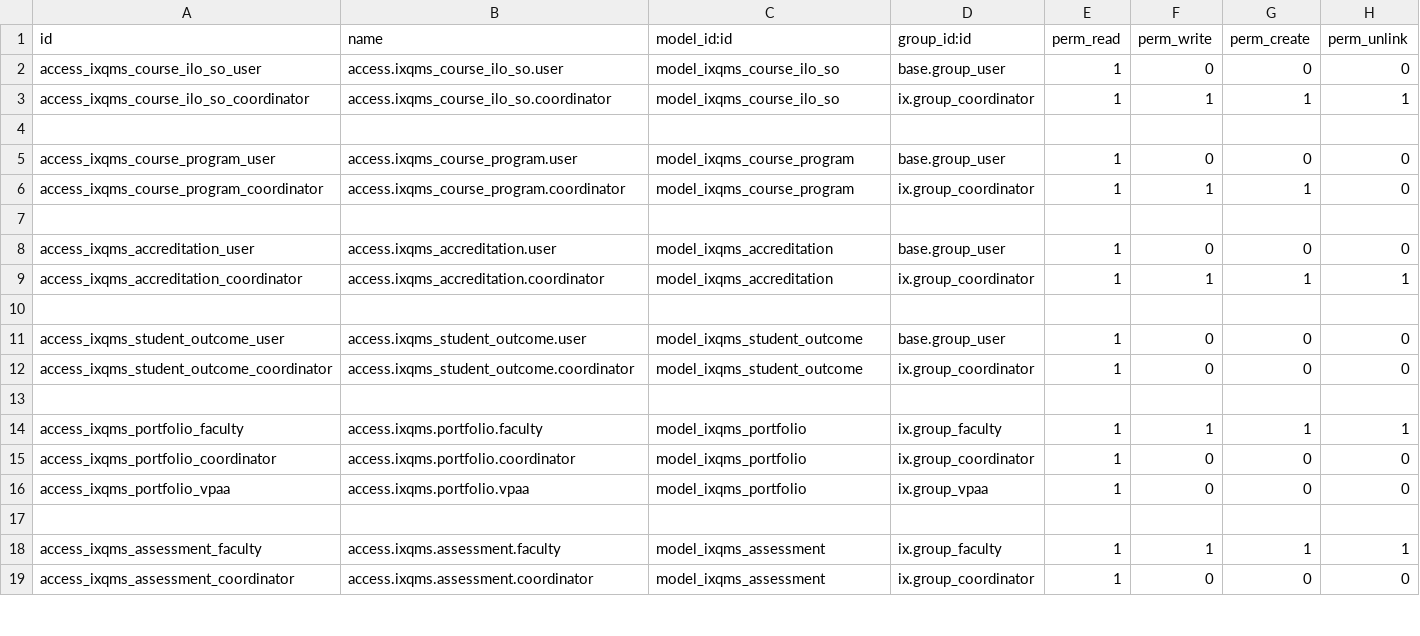
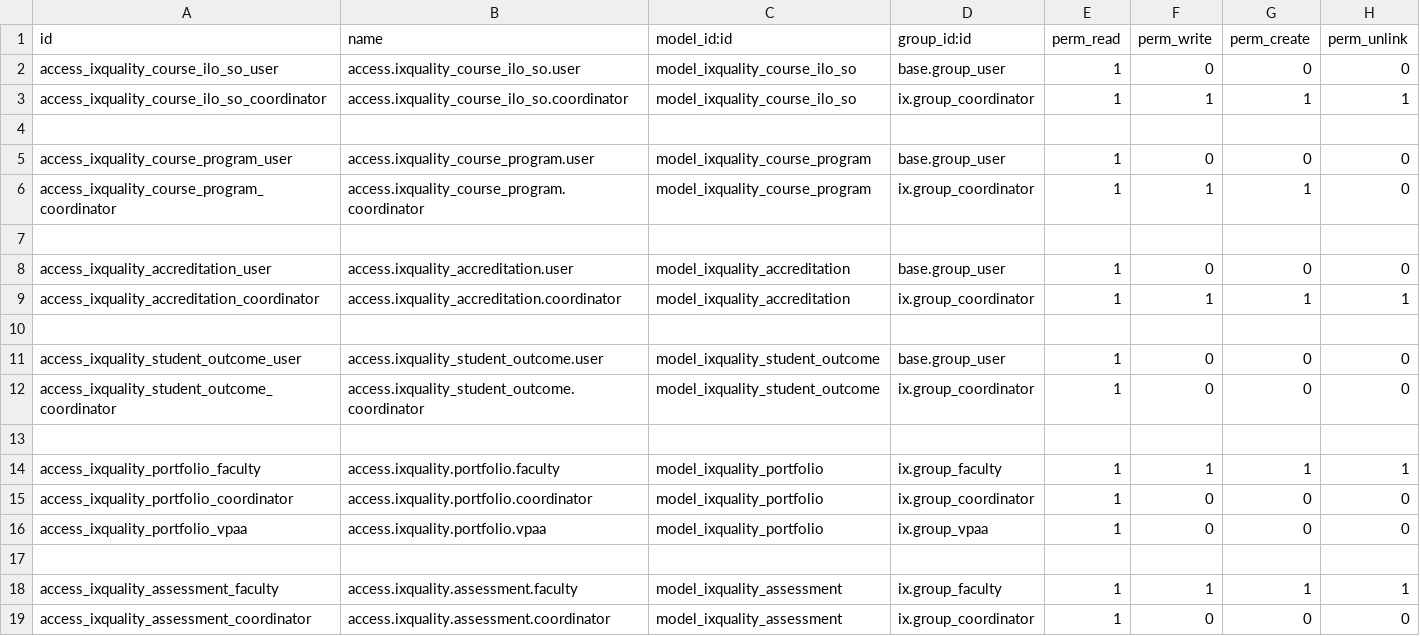
Before and after one commit to oiraqi/academix, a CSV file: ixquality/security/ir.model.access.csv, drawn as a sheet; only a part is shown; the diff covers the shown part only.

```diff
--- a/ixquality/security/ir.model.access.csv
+++ b/ixquality/security/ir.model.access.csv
@@ -1,19 +1,19 @@
 id,name,model_id:id,group_id:id,perm_read,perm_write,perm_create,perm_unlink
-access_ixqms_course_ilo_so_user,access.ixqms_course_ilo_so.user,model_ixqms_course_ilo_so,base.group_user,1,0,0,0
-access_ixqms_course_ilo_so_coordinator,access.ixqms_course_ilo_so.coordinator,model_ixqms_course_ilo_so,ix.group_coordinator,1,1,1,1
+access_ixquality_course_ilo_so_user,access.ixquality_course_ilo_so.user,model_ixquality_course_ilo_so,base.group_user,1,0,0,0
+access_ixquality_course_ilo_so_coordinator,access.ixquality_course_ilo_so.coordinator,model_ixquality_course_ilo_so,ix.group_coordinator,1,1,1,1
 
-access_ixqms_course_program_user,access.ixqms_course_program.user,model_ixqms_course_program,base.group_user,1,0,0,0
-access_ixqms_course_program_coordinator,access.ixqms_course_program.coordinator,model_ixqms_course_program,ix.group_coordinator,1,1,1,0
+access_ixquality_course_program_user,access.ixquality_course_program.user,model_ixquality_course_program,base.group_user,1,0,0,0
+access_ixquality_course_program_coordinator,access.ixquality_course_program.coordinator,model_ixquality_course_program,ix.group_coordinator,1,1,1,0
 
-access_ixqms_accreditation_user,access.ixqms_accreditation.user,model_ixqms_accreditation,base.group_user,1,0,0,0
-access_ixqms_accreditation_coordinator,access.ixqms_accreditation.coordinator,model_ixqms_accreditation,ix.group_coordinator,1,1,1,1
+access_ixquality_accreditation_user,access.ixquality_accreditation.user,model_ixquality_accreditation,base.group_user,1,0,0,0
+access_ixquality_accreditation_coordinator,access.ixquality_accreditation.coordinator,model_ixquality_accreditation,ix.group_coordinator,1,1,1,1
 
-access_ixqms_student_outcome_user,access.ixqms_student_outcome.user,model_ixqms_student_outcome,base.group_user,1,0,0,0
-access_ixqms_student_outcome_coordinator,access.ixqms_student_outcome.coordinator,model_ixqms_student_outcome,ix.group_coordinator,1,0,0,0
+access_ixquality_student_outcome_user,access.ixquality_student_outcome.user,model_ixquality_student_outcome,base.group_user,1,0,0,0
+access_ixquality_student_outcome_coordinator,access.ixquality_student_outcome.coordinator,model_ixquality_student_outcome,ix.group_coordinator,1,0,0,0
 
-access_ixqms_portfolio_faculty,access.ixqms.portfolio.faculty,model_ixqms_portfolio,ix.group_faculty,1,1,1,1
-access_ixqms_portfolio_coordinator,access.ixqms.portfolio.coordinator,model_ixqms_portfolio,ix.group_coordinator,1,0,0,0
-access_ixqms_portfolio_vpaa,access.ixqms.portfolio.vpaa,model_ixqms_portfolio,ix.group_vpaa,1,0,0,0
+access_ixquality_portfolio_faculty,access.ixquality.portfolio.faculty,model_ixquality_portfolio,ix.group_faculty,1,1,1,1
+access_ixquality_portfolio_coordinator,access.ixquality.portfolio.coordinator,model_ixquality_portfolio,ix.group_coordinator,1,0,0,0
+access_ixquality_portfolio_vpaa,access.ixquality.portfolio.vpaa,model_ixquality_portfolio,ix.group_vpaa,1,0,0,0
 
-access_ixqms_assessment_faculty,access.ixqms.assessment.faculty,model_ixqms_assessment,ix.group_faculty,1,1,1,1
-access_ixqms_assessment_coordinator,access.ixqms.assessment.coordinator,model_ixqms_assessment,ix.group_coordinator,1,0,0,0
+access_ixquality_assessment_faculty,access.ixquality.assessment.faculty,model_ixquality_assessment,ix.group_faculty,1,1,1,1
+access_ixquality_assessment_coordinator,access.ixquality.assessment.coordinator,model_ixquality_assessment,ix.group_coordinator,1,0,0,0
```
Also changed, not shown: 33 edited cells elsewhere in this file, 21 other files.
